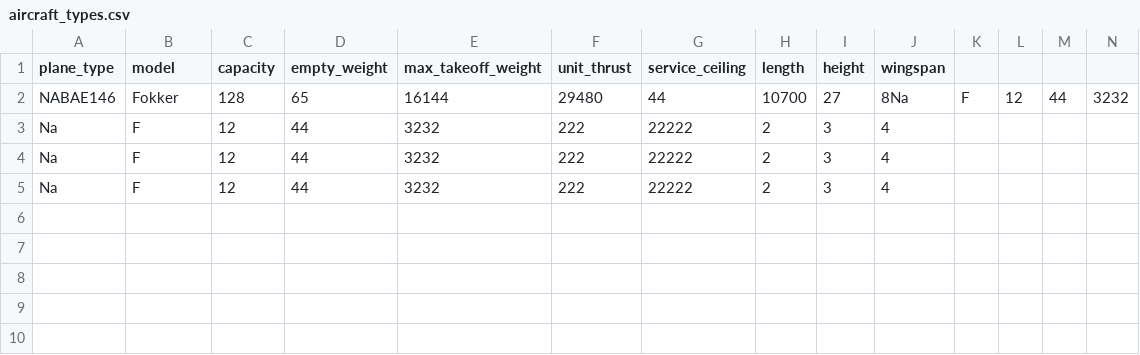
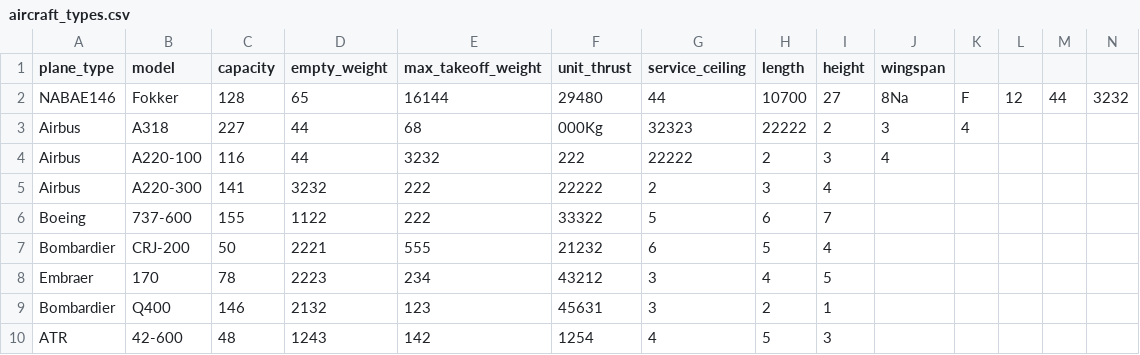
Before and after one commit to RunarVestmann/verklegtnamskeid1, a CSV file: data_storage/aircraft_types.csv, drawn as a sheet; only a part is shown; removed rows and columns are numbered as before the commit, all else as after; rows hold the shown columns only; the diff names each change by its address in the sheet, - before the commit and + after, or states it on an @@ line.

```diff
--- a/data_storage/aircraft_types.csv
+++ b/data_storage/aircraft_types.csv
-row 3: Na | F | 12 | 44 | 3232 | 222 | 22222 | 2 | 3 | 4
-row 4: Na | F | 12 | 44 | 3232 | 222 | 22222 | 2 | 3 | 4
+row 3: Airbus | A318 | 227 | 44 | 68 | 000Kg | 32323 | 22222 | 2 | 3 | 4
-A4 (plane_type): Na
+A4 (plane_type): Airbus
-B4 (model): F
+B4 (model): A220-100
-C4 (capacity): 12
+C4 (capacity): 116
+row 5: Airbus | A220-300 | 141 | 3232 | 222 | 22222 | 2 | 3 | 4
+row 6: Boeing | 737-600 | 155 | 1122 | 222 | 33322 | 5 | 6 | 7
+row 7: Bombardier | CRJ-200 | 50 | 2221 | 555 | 21232 | 6 | 5 | 4
+row 8: Embraer | 170 | 78 | 2223 | 234 | 43212 | 3 | 4 | 5
+row 9: Bombardier | Q400 | 146 | 2132 | 123 | 45631 | 3 | 2 | 1
+row 10: ATR | 42-600 | 48 | 1243 | 142 | 1254 | 4 | 5 | 3
```
Also changed, not shown: data_storage/pilots.csv.
